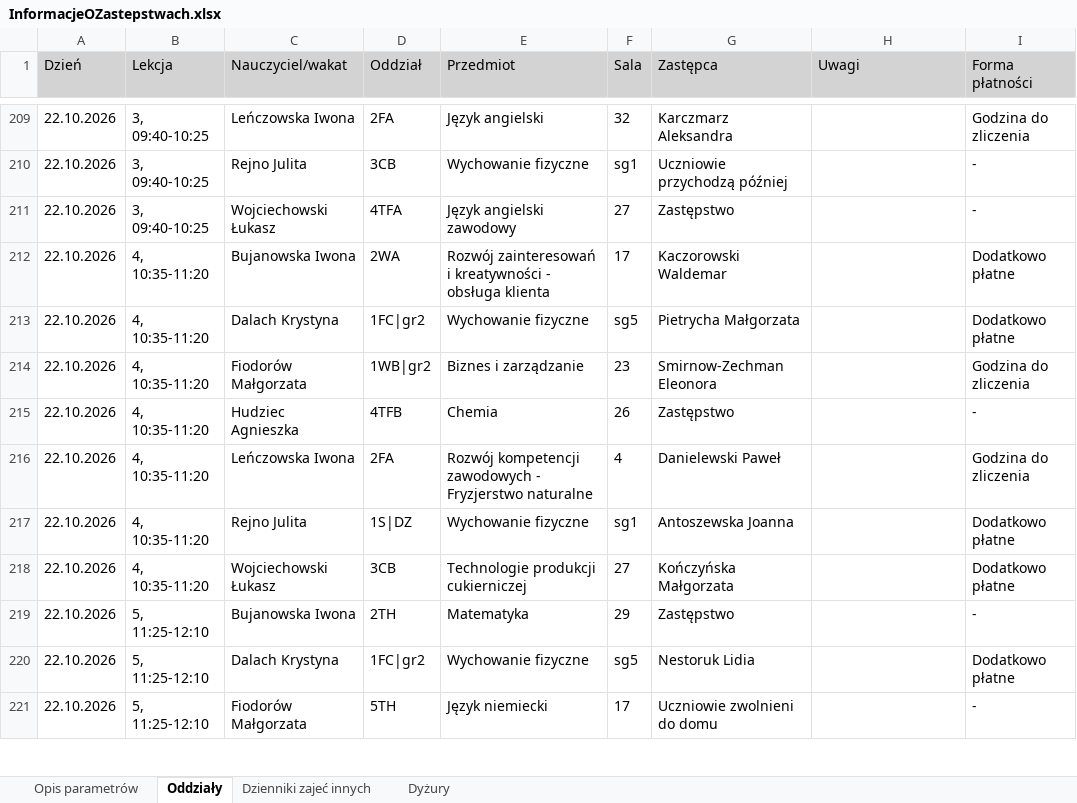
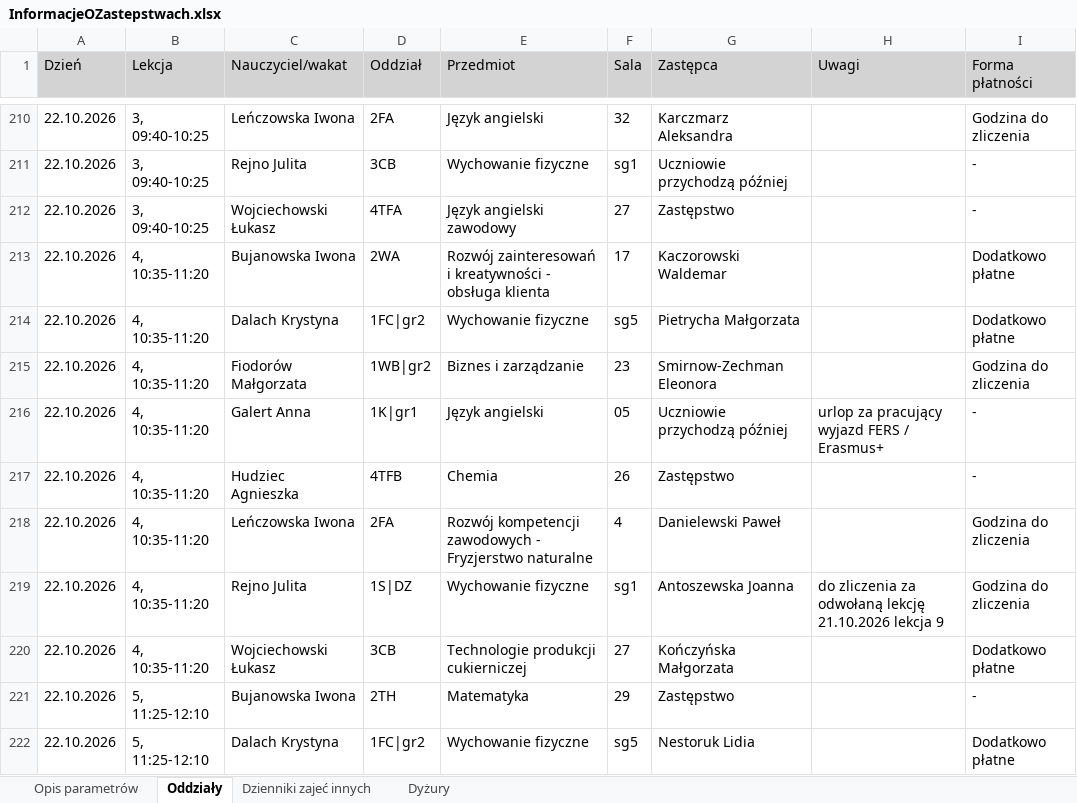
Before and after one commit to adeodatus11/zastepstwa, an Excel workbook: InformacjeOZastepstwach.xlsx, sheet Oddziały, drawn as a sheet; only a part is shown, gaps mark what is left out; the shorter side is filled out with more unchanged rows; values as stored, in another font and other column widths than the file's, no borders; addresses are those after the commit; the diff covers the shown part only; the diff names each change by its address in the sheet, - before the commit and + after, or states it on an @@ line.

```diff
--- a/InformacjeOZastepstwach.xlsx (sheet Oddziały)
+++ b/InformacjeOZastepstwach.xlsx (sheet Oddziały)
+row 216: 22.10.2026 | 4, 10:35-11:20 | Galert Anna | 1K|gr1 | Język angielski | 05 | Uczniowie przychodzą później | urlop za pracujący wyjazd FERS / Erasmus+ | -
-H219 (Uwagi): (empty)
+H219 (Uwagi): do zliczenia za odwołaną lekcję 21.10.2026 lekcja 9
-I219 (Forma płatności): Dodatkowo płatne
+I219 (Forma płatności): Godzina do zliczenia
```
Also changed, not shown: 26 added rows and 14 edited cells elsewhere in this sheet, sheet Dyżury, InformacjeOPrzeniesieniach.xlsx.
